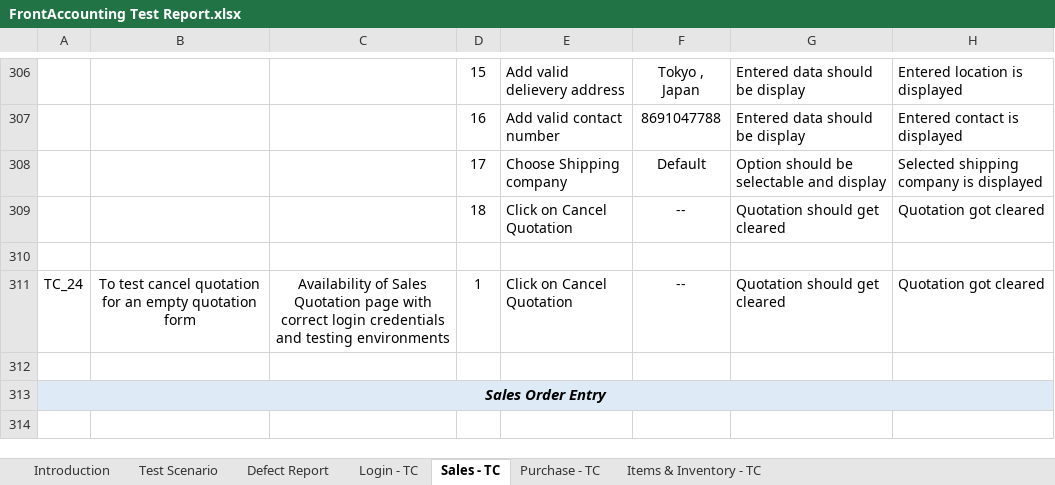
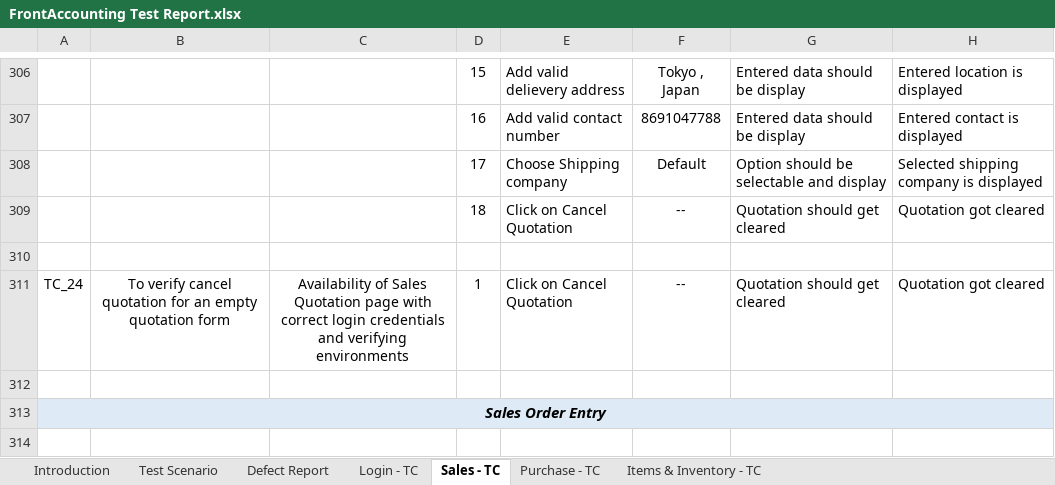
Before and after one commit to Aryan83699/FrontAcc-Manual, an Excel workbook: FrontAccounting Test Report.xlsx, sheet Sales - TC, drawn as a sheet; only a part is shown, gaps mark what is left out; values as stored, in another font and other column widths than the file's, no borders; conditional formats not drawn; the diff covers the shown part only; the diff names each change by its address in the sheet, - before the commit and + after, or states it on an @@ line.

```diff
--- a/FrontAccounting Test Report.xlsx (sheet Sales - TC)
+++ b/FrontAccounting Test Report.xlsx (sheet Sales - TC)
-B311: To test cancel quotation…
+B311: To verify cancel quotation…
-C311: …credentials and testing environments
+C311: …credentials and verifying environments
```
Also changed, not shown: 86 edited cells elsewhere in this sheet, sheet Purchase - TC, sheet Login - TC, sheet Defect Report, sheet Items & Inventory - TC, charts or pictures.
